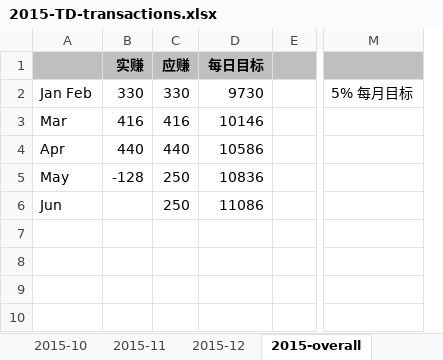
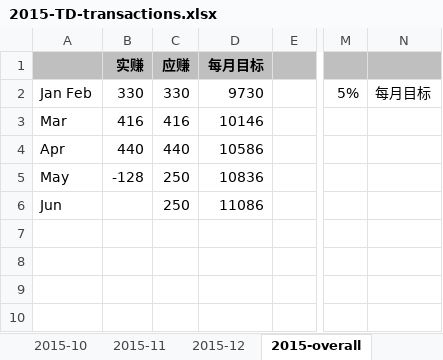
Before and after one commit to hsnyxfhyqhyh/Kapian, an Excel workbook: GP/2015-TD-transactions.xlsx, sheet 2015-overall, drawn as a sheet; only a part is shown, gaps mark what is left out; values as stored, in another font and other column widths than the file's, no borders; removed rows and columns are numbered as before the commit, all else as after; the diff names each change by its address in the sheet, - before the commit and + after, or states it on an @@ line.

```diff
--- a/GP/2015-TD-transactions.xlsx (sheet 2015-overall)
+++ b/GP/2015-TD-transactions.xlsx (sheet 2015-overall)
-column M, row 2: 5% 每月目标
+column M, row 2: 5%
+column N, row 2: 每月目标
-D1: 每日目标
+D1: 每月目标
```
Also changed, not shown: formulas that keep their value.
